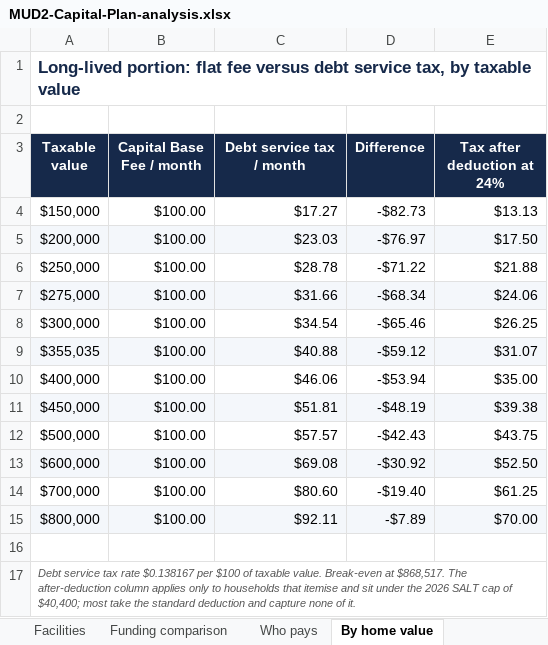
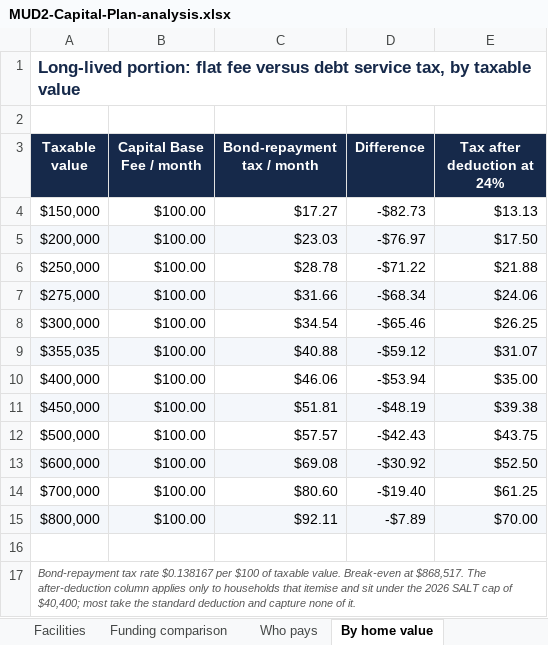
Before and after one commit to tomcat65/glmud2-fair-rates, an Excel workbook: assets/MUD2-Capital-Plan-analysis.xlsx, sheet By home value, drawn as a sheet; values as stored, in another font and other column widths than the file's, no borders; the diff names each change by its address in the sheet, - before the commit and + after, or states it on an @@ line.

```diff
--- a/assets/MUD2-Capital-Plan-analysis.xlsx (sheet By home value)
+++ b/assets/MUD2-Capital-Plan-analysis.xlsx (sheet By home value)
-C3: Debt service tax / month
+C3: Bond-repayment tax / month
-A17 (Taxable value): Debt service tax rate…
+A17 (Taxable value): Bond-repayment tax rate…
```
Also changed, not shown: sheet Who pays, sheet Funding comparison, 1 other file.
